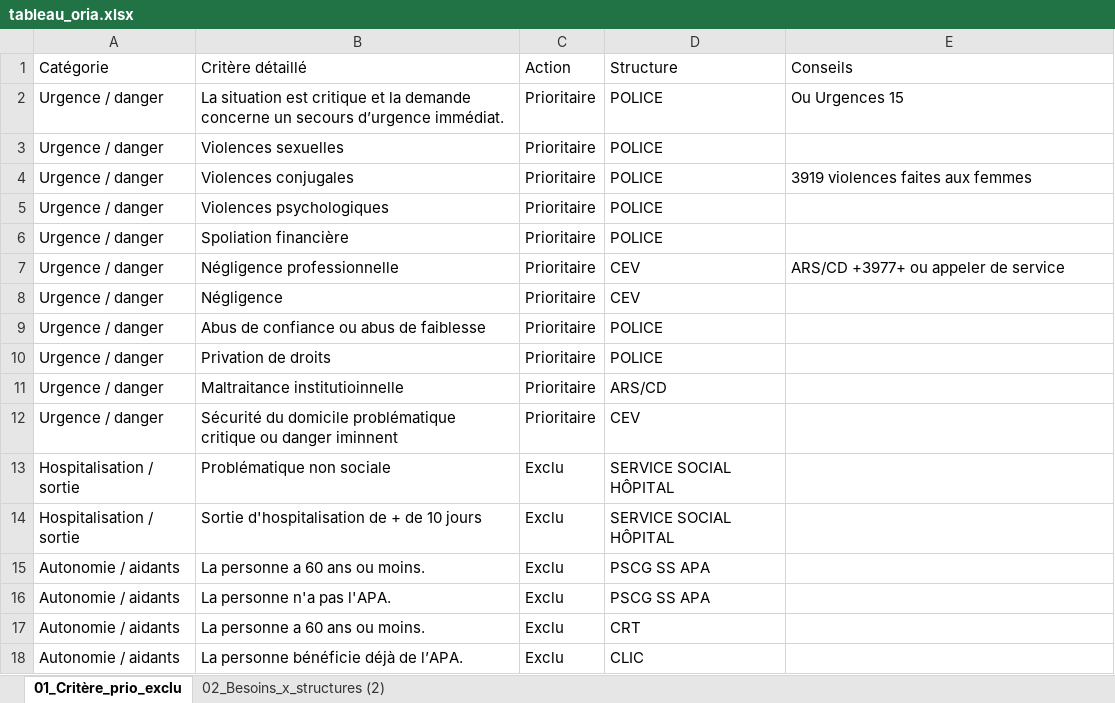
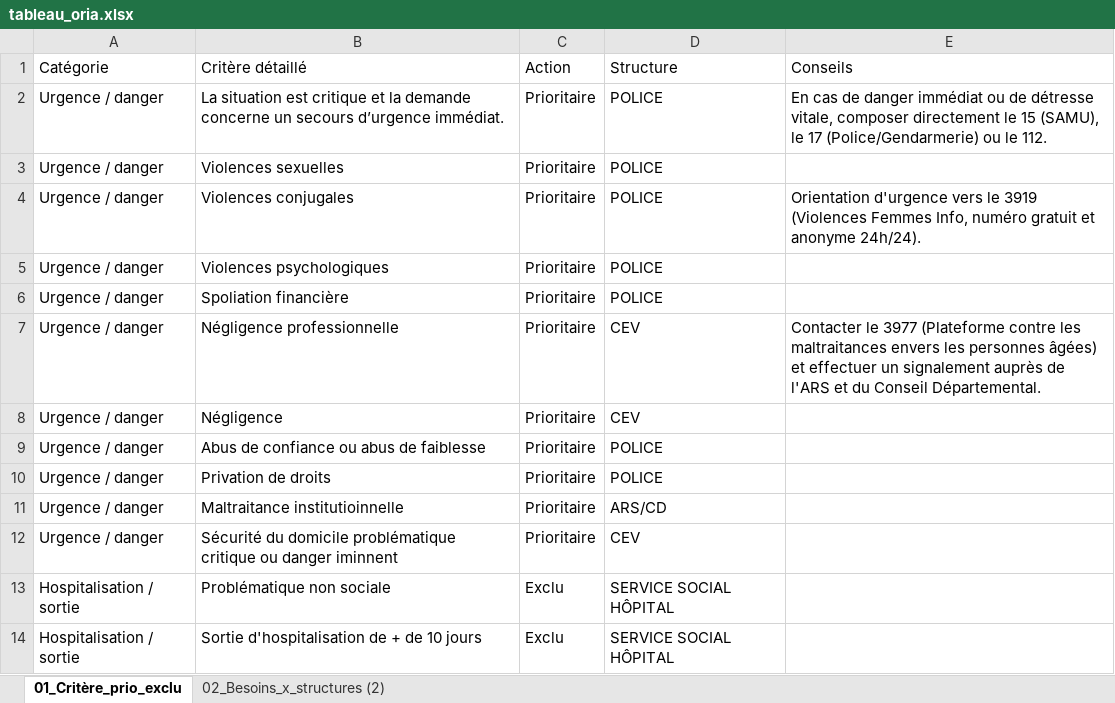
Before and after one commit to alexiavillegasss/prototype-ORIA, an Excel workbook: config/rules/tableau_oria.xlsx, sheet 01_Critère_prio_exclu, drawn as a sheet; only a part is shown; the shorter side is filled out with more unchanged rows; values as stored, in another font and other column widths than the file's, no borders; conditional formats and table styles not drawn; the diff names each change by its address in the sheet, - before the commit and + after, or states it on an @@ line.

Commit message:
Feat: Reécriture intégrale de tous les conseils de l Excel en phrases complètes, claires et explicatives

```diff
--- a/config/rules/tableau_oria.xlsx (sheet 01_Critère_prio_exclu)
+++ b/config/rules/tableau_oria.xlsx (sheet 01_Critère_prio_exclu)
-E2 (Conseils): Ou Urgences 15
+E2 (Conseils): En cas de danger immédiat ou de détresse vitale, composer directement le 15 (SAMU), le 17 (Police/Gendarmerie) ou le 112.
-E4 (Conseils): 3919 violences faites aux femmes
+E4 (Conseils): Orientation d'urgence vers le 3919 (Violences Femmes Info, numéro gratuit et anonyme 24h/24).
-E7 (Conseils): ARS/CD +3977+ ou appeler de service
+E7 (Conseils): Contacter le 3977 (Plateforme contre les maltraitances envers les personnes âgées) et effectuer un signalement auprès de l'ARS et du Conseil Départemental.
```
Also changed, not shown: sheet 02_Besoins_x_structures (2).
